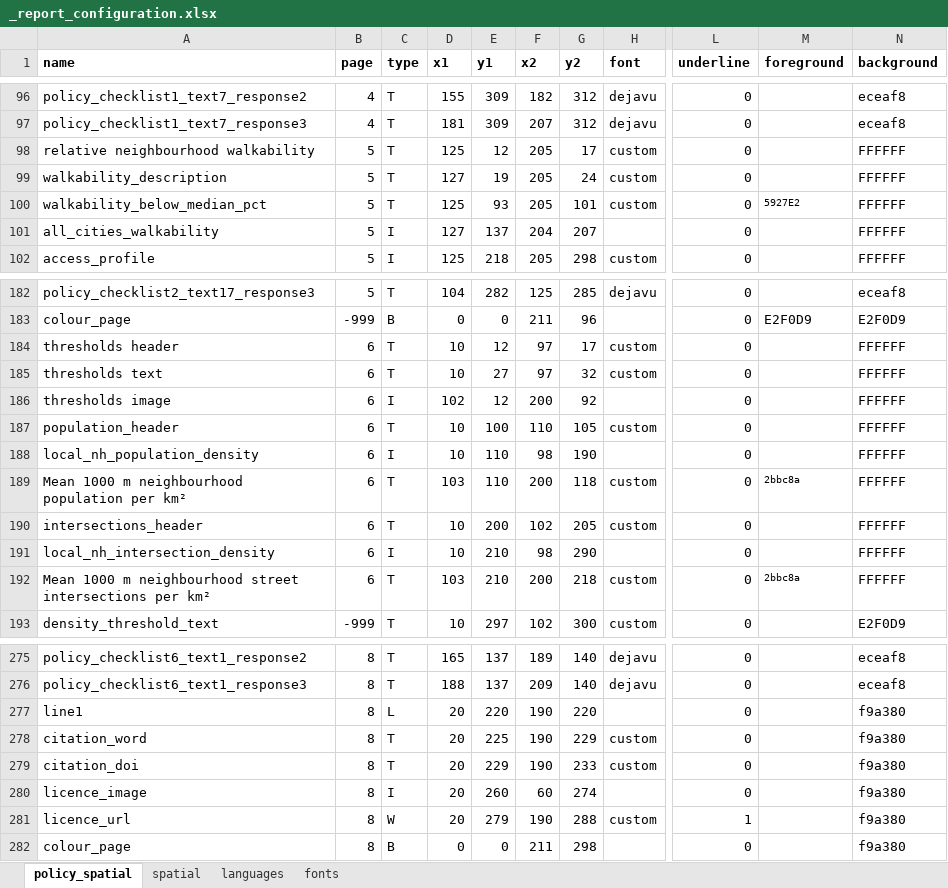
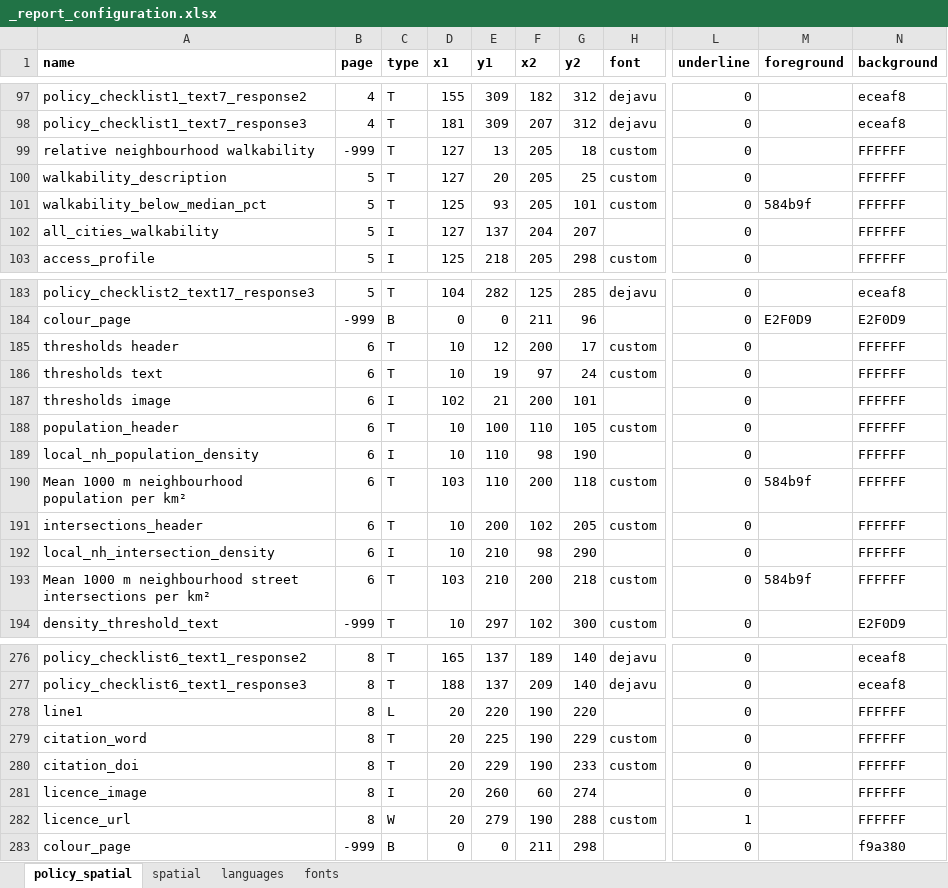
Before and after one commit to healthysustainablecities/global-indicators, an Excel workbook: process/configuration/templates/_report_configuration.xlsx, sheet policy_spatial, drawn as a sheet; only a part is shown, gaps mark what is left out; values as stored, in another font and other column widths than the file's, no borders; conditional formats not drawn; addresses are those after the commit; the diff covers the shown part only; the diff names each change by its address in the sheet, - before the commit and + after, or states it on an @@ line.

```diff
--- a/process/configuration/templates/_report_configuration.xlsx (sheet policy_spatial)
+++ b/process/configuration/templates/_report_configuration.xlsx (sheet policy_spatial)
-B99 (page): 5
+B99 (page): -999
-D99 (x1): 125
+D99 (x1): 127
-E99 (y1): 12
+E99 (y1): 13
-G99 (y2): 17
+G99 (y2): 18
-E100 (y1): 19
+E100 (y1): 20
-G100 (y2): 24
+G100 (y2): 25
-M101 (foreground): 5927E2
+M101 (foreground): 584b9f
@@ M101 text size: larger @@
-F185 (x2): 97
+F185 (x2): 200
-E186 (y1): 27
+E186 (y1): 19
-G186 (y2): 32
+G186 (y2): 24
-E187 (y1): 12
+E187 (y1): 21
-G187 (y2): 92
+G187 (y2): 101
-M190 (foreground): 2bbc8a
+M190 (foreground): 584b9f
@@ M190 text size: larger @@
-M193 (foreground): 2bbc8a
+M193 (foreground): 584b9f
@@ M193 text size: larger @@
-N278:N282 (background): f9a380
+N278:N282 (background): FFFFFF
-B283 (page): 8
+B283 (page): -999
```
Also changed, not shown: 1 added row, 51 edited cells and cell formats elsewhere in this sheet, sheet languages, formulas that keep their value, 3 other files.
